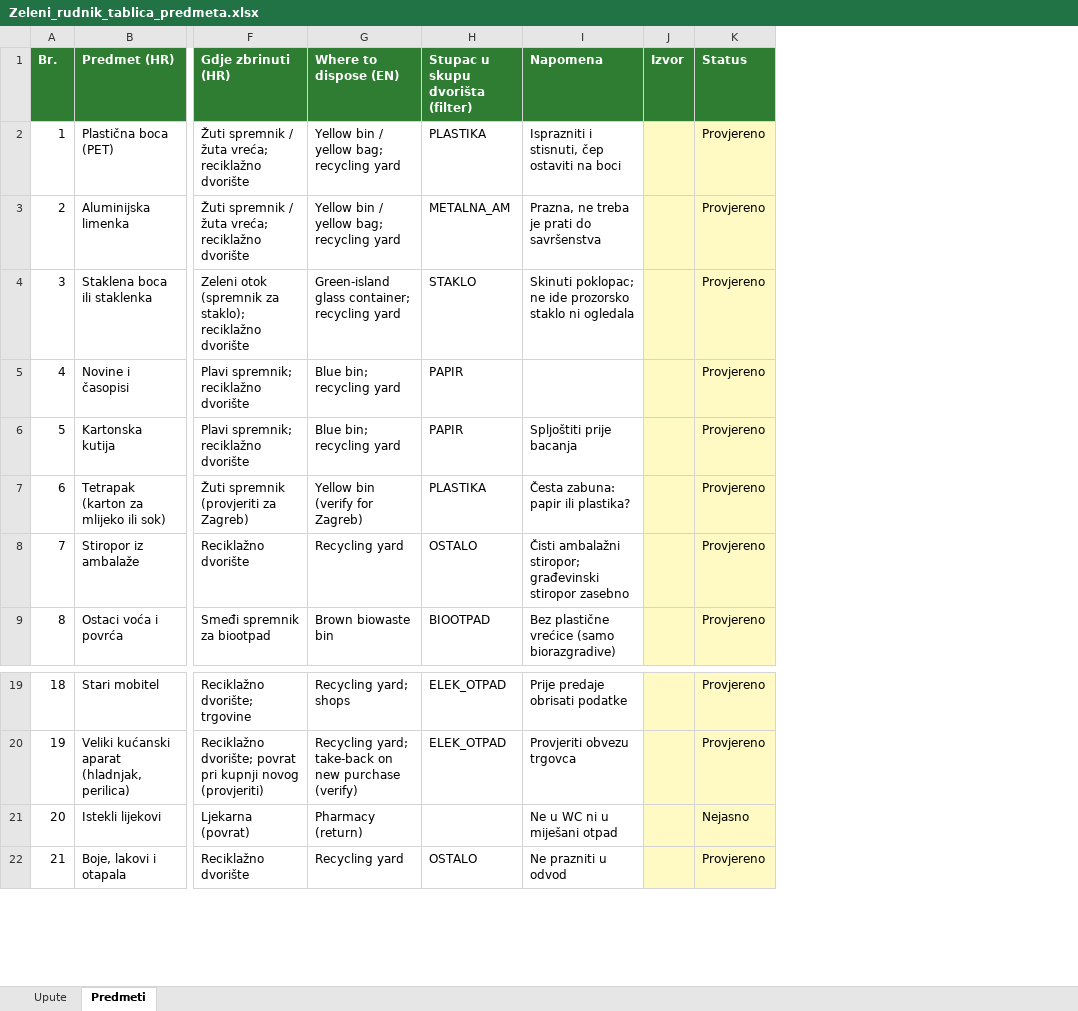
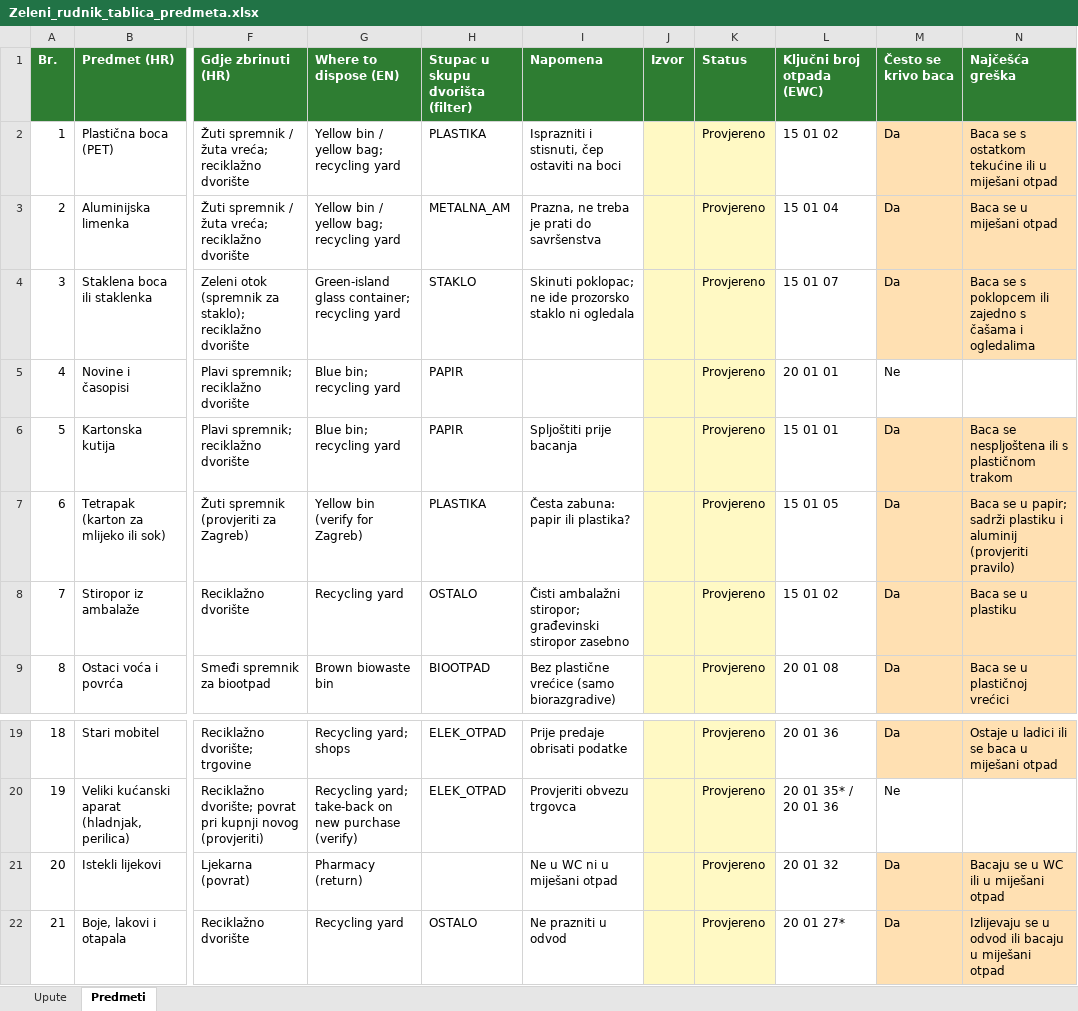
Before and after one commit to sarahorak99-hash/zeleni-rudnik-ai, an Excel workbook: Zeleni_rudnik_tablica_predmeta.xlsx, sheet Predmeti, drawn as a sheet; only a part is shown, gaps mark what is left out; values as stored, in another font and other column widths than the file's, no borders; the diff covers the shown part only; the diff names each change by its address in the sheet, - before the commit and + after, or states it on an @@ line.

```diff
--- a/Zeleni_rudnik_tablica_predmeta.xlsx (sheet Predmeti)
+++ b/Zeleni_rudnik_tablica_predmeta.xlsx (sheet Predmeti)
+column L (Ključni broj otpada (EWC)), rows 2-9: 15 01 02 | 15 01 04 | 15 01 07 | 20 01 01 | 15 01 01 | 15 01 05 | 15 01 02 | 20 01 08; rows 19-22: 20 01 36 | 20 01 35* / 20 01 36 | 20 01 32 | 20 01 27*
+column M (Često se krivo baca), rows 2-9: Da | Da | Da | Ne | Da | Da | Da | Da; rows 19-22: Da | Ne | Da | Da
+column N (Najčešća greška), rows 2-9: Baca se s ostatkom tekućine ili u miješani otpad | Baca se u miješani otpad | Baca se s poklopcem ili zajedno s čašama i ogledalima |  | Baca se nespljoštena ili s plastičnom trakom | Baca se u papir; sadrži plastiku i aluminij (provjeriti pravilo) | Baca se u plastiku | Baca se u plastičnoj vrećici; rows 19-22: Ostaje u ladici ili se baca u miješani otpad |  | Bacaju se u WC ili u miješani otpad | Izlijevaju se u odvod ili bacaju u miješani otpad
-K21 (Status): Nejasno
+K21 (Status): Provjereno
```
Also changed, not shown: 89 added rows, 9 edited cells, cell formats and row numbers in column A elsewhere in this sheet, sheet Upute, 1 other file.
